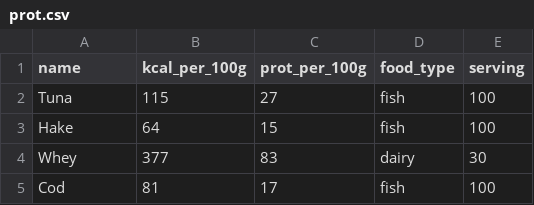
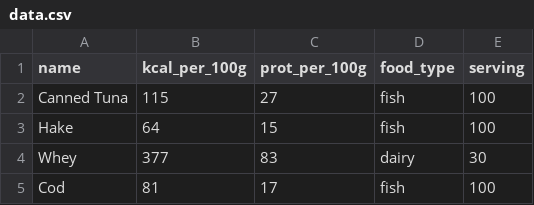
Before and after one commit to Andres-AM/NutriPlot, a CSV file: data.csv (was prot.csv), drawn as a sheet; only a part is shown.

```diff
--- a/prot.csv
+++ b/data.csv
@@ -1,3 +1,3 @@
 name,kcal_per_100g,prot_per_100g,food_type,serving
-Tuna,115,27,fish,100
+Canned Tuna,115,27,fish,100
 Hake,64,15,fish,100
```
Also changed, not shown: 5 other files.
